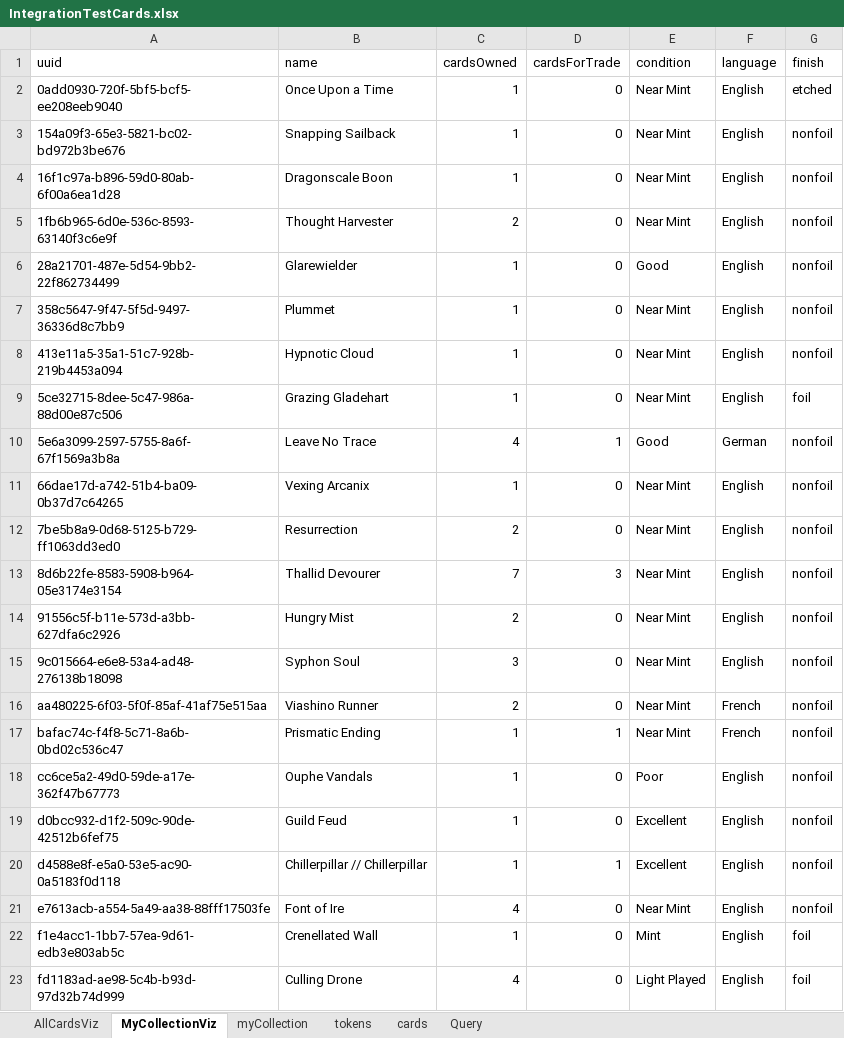
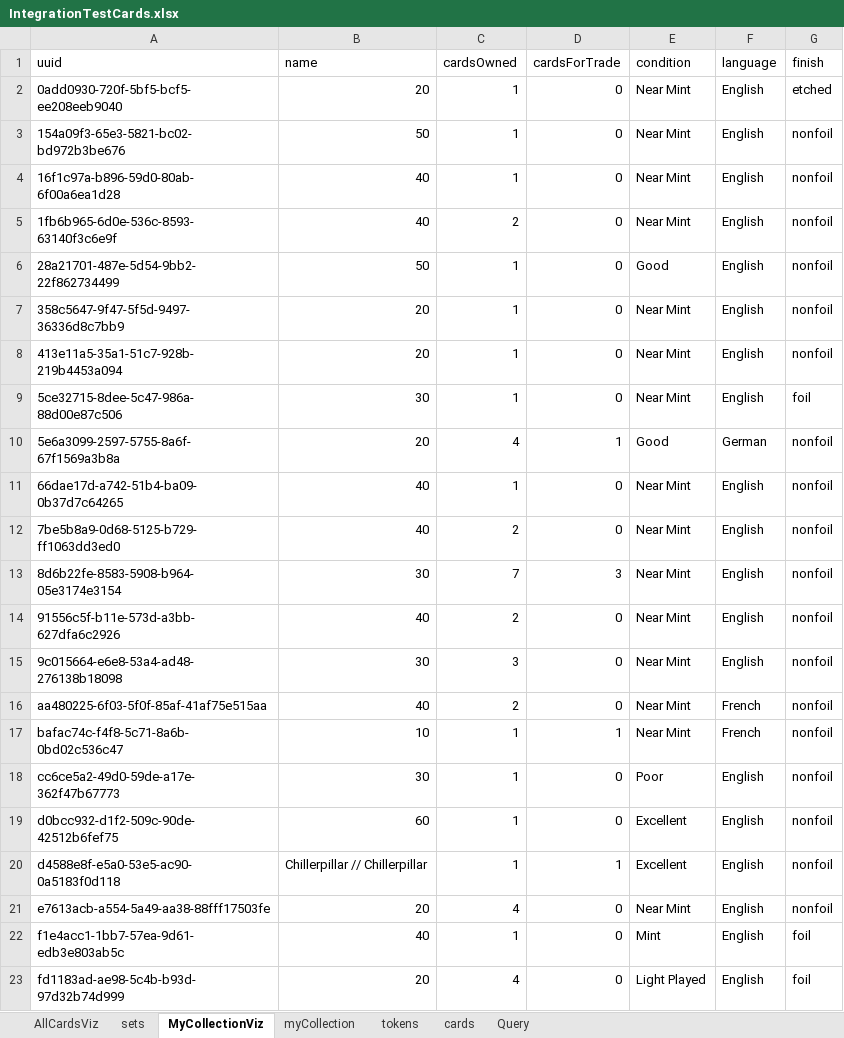
Before and after one commit to PsykoFant/CollectaMundo, an Excel workbook: CollectaMundo.Tests/TestResources/IntegrationTestCards.xlsx, sheet MyCollectionViz, drawn as a sheet; values as stored, in another font and other column widths than the file's, no borders; table styles not drawn; the diff names each change by its address in the sheet, - before the commit and + after, or states it on an @@ line.

```diff
--- a/CollectaMundo.Tests/TestResources/IntegrationTestCards.xlsx (sheet MyCollectionViz)
+++ b/CollectaMundo.Tests/TestResources/IntegrationTestCards.xlsx (sheet MyCollectionViz)
+sheet tab: sets
-B2 (name): Once Upon a Time
+B2 (name): 20
-B3 (name): Snapping Sailback
+B3 (name): 50
-B4 (name): Dragonscale Boon
+B4 (name): 40
-B5 (name): Thought Harvester
+B5 (name): 40
-B6 (name): Glarewielder
+B6 (name): 50
-B7 (name): Plummet
+B7 (name): 20
-B8 (name): Hypnotic Cloud
+B8 (name): 20
-B9 (name): Grazing Gladehart
+B9 (name): 30
-B10 (name): Leave No Trace
+B10 (name): 20
-B11 (name): Vexing Arcanix
+B11 (name): 40
-B12 (name): Resurrection
+B12 (name): 40
-B13 (name): Thallid Devourer
+B13 (name): 30
-B14 (name): Hungry Mist
+B14 (name): 40
-B15 (name): Syphon Soul
+B15 (name): 30
-B16 (name): Viashino Runner
+B16 (name): 40
-B17 (name): Prismatic Ending
+B17 (name): 10
-B18 (name): Ouphe Vandals
+B18 (name): 30
-B19 (name): Guild Feud
+B19 (name): 60
-B21 (name): Font of Ire
+B21 (name): 20
-B22 (name): Crenellated Wall
+B22 (name): 40
-B23 (name): Culling Drone
+B23 (name): 20
```
Also changed, not shown: sheet cards, sheet AllCardsViz, formulas that keep their value, 6 other files.
